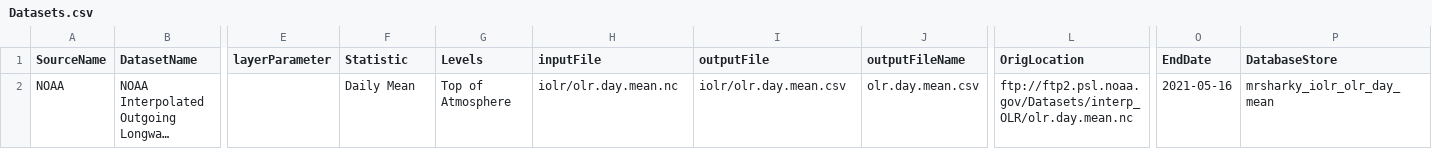
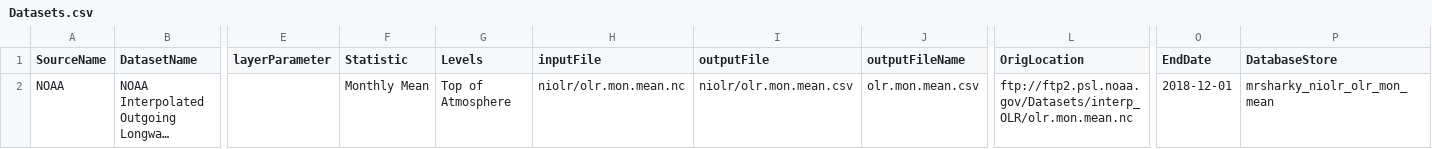
Before and after one commit to abdulmo123/mrsharky, a CSV file: process/Docker/files/Datasets.csv, drawn as a sheet; only a part is shown, gaps mark what is left out; long unchanged cells end in …; the diff names each change by its address in the sheet, - before the commit and + after, or states it on an @@ line.

Commit message:
retrying failed dataset

```diff
--- a/process/Docker/files/Datasets.csv
+++ b/process/Docker/files/Datasets.csv
-F2 (Statistic): Daily Mean
+F2 (Statistic): Monthly Mean
-H2 (inputFile): iolr/olr.day.mean.nc
+H2 (inputFile): niolr/olr.mon.mean.nc
-I2 (outputFile): iolr/olr.day.mean.csv
+I2 (outputFile): niolr/olr.mon.mean.csv
-J2 (outputFileName): olr.day.mean.csv
+J2 (outputFileName): olr.mon.mean.csv
-L2 (OrigLocation): ftp://ftp2.psl.noaa.gov/Datasets/interp_OLR/olr.day.mean.nc
+L2 (OrigLocation): ftp://ftp2.psl.noaa.gov/Datasets/interp_OLR/olr.mon.mean.nc
-O2 (EndDate): 2021-05-16
+O2 (EndDate): 2018-12-01
-P2 (DatabaseStore): mrsharky_iolr_olr_day_mean
+P2 (DatabaseStore): mrsharky_niolr_olr_mon_mean
```
